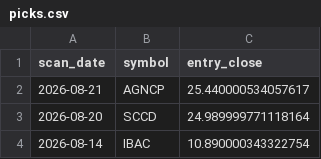
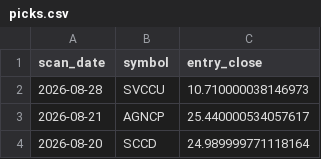
Before and after one commit to StockGem26/my-screener-site, a CSV file: docs/history/picks.csv, drawn as a sheet; only a part is shown; the shorter side is filled out with more unchanged rows; the diff names each change by its address in the sheet, - before the commit and + after, or states it on an @@ line.

```diff
--- a/docs/history/picks.csv
+++ b/docs/history/picks.csv
+row 2: 2026-08-28 | SVCCU | 10.710000038146973
```
Also changed, not shown: 2 other files.
